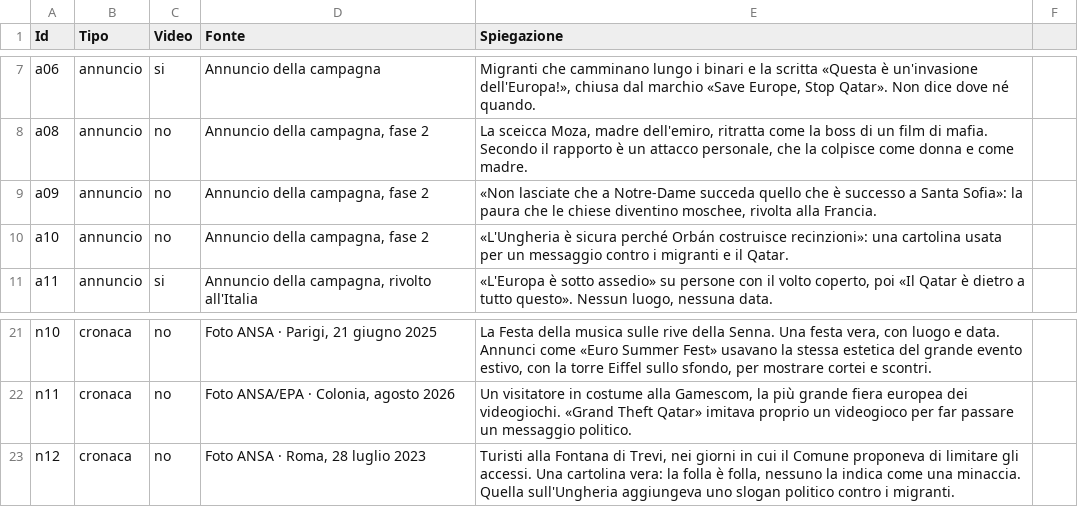
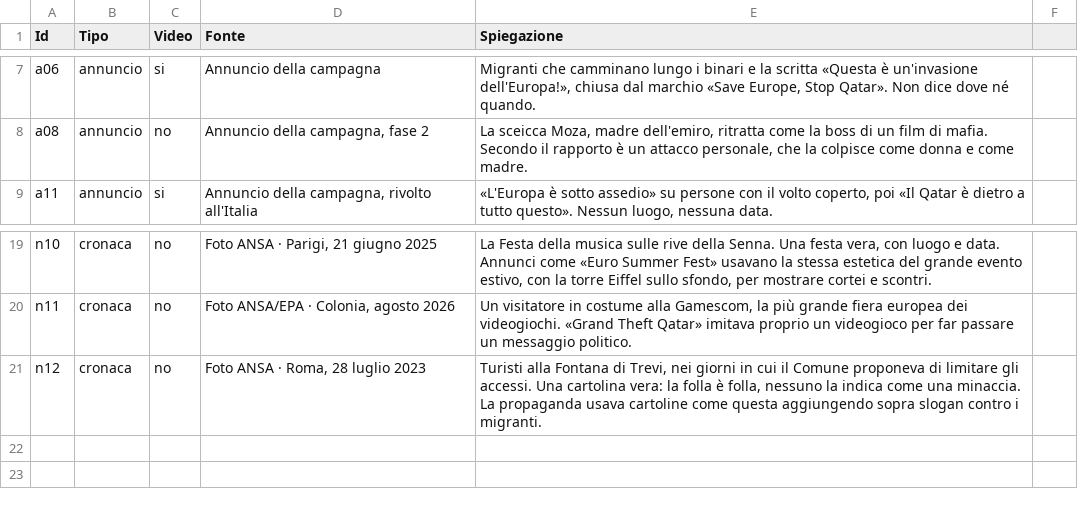
Before and after one commit to caterinamalanetto-star/campagna-qatar, a CSV file: data/trova-feed.csv, drawn as a sheet; only a part is shown, gaps mark what is left out.

```diff
--- a/data/trova-feed.csv
+++ b/data/trova-feed.csv
@@ -8,4 +8,2 @@ a06;annuncio;si;Annuncio della campagna;Migranti che camminano lungo i binari e
 a08;annuncio;no;Annuncio della campagna, fase 2;La sceicca Moza, madre dell'emiro, ritratta come la boss di un film di mafia. Secondo il rapporto è un attacco personale, che la colpisce come donna e come madre.
-a09;annuncio;no;Annuncio della campagna, fase 2;«Non lasciate che a Notre-Dame succeda quello che è successo a Santa Sofia»: la paura che le chiese diventino moschee, rivolta alla Francia.
-a10;annuncio;no;Annuncio della campagna, fase 2;«L'Ungheria è sicura perché Orbán costruisce recinzioni»: una cartolina usata per un messaggio contro i migranti e il Qatar.
 a11;annuncio;si;Annuncio della campagna, rivolto all'Italia;«L'Europa è sotto assedio» su persone con il volto coperto, poi «Il Qatar è dietro a tutto questo». Nessun luogo, nessuna data.
@@ -22,2 +20,2 @@ n10;cronaca;no;Foto ANSA · Parigi, 21 giugno 2025;La Festa della musica sulle r
 n11;cronaca;no;Foto ANSA/EPA · Colonia, agosto 2026;Un visitatore in costume alla Gamescom, la più grande fiera europea dei videogiochi. «Grand Theft Qatar» imitava proprio un videogioco per far passare un messaggio politico.
-n12;cronaca;no;Foto ANSA · Roma, 28 luglio 2023;Turisti alla Fontana di Trevi, nei giorni in cui il Comune proponeva di limitare gli accessi. Una cartolina vera: la folla è folla, nessuno la indica come una minaccia. Quella sull'Ungheria aggiungeva uno slogan politico contro i migranti.
+n12;cronaca;no;Foto ANSA · Roma, 28 luglio 2023;Turisti alla Fontana di Trevi, nei giorni in cui il Comune proponeva di limitare gli accessi. Una cartolina vera: la folla è folla, nessuno la indica come una minaccia. La propaganda usava cartoline come questa aggiungendo sopra slogan contro i migranti.
```
Also changed, not shown: 1 other file.
